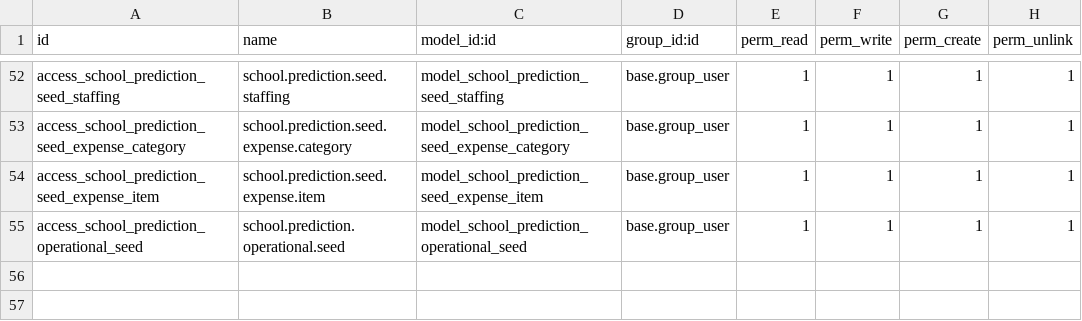
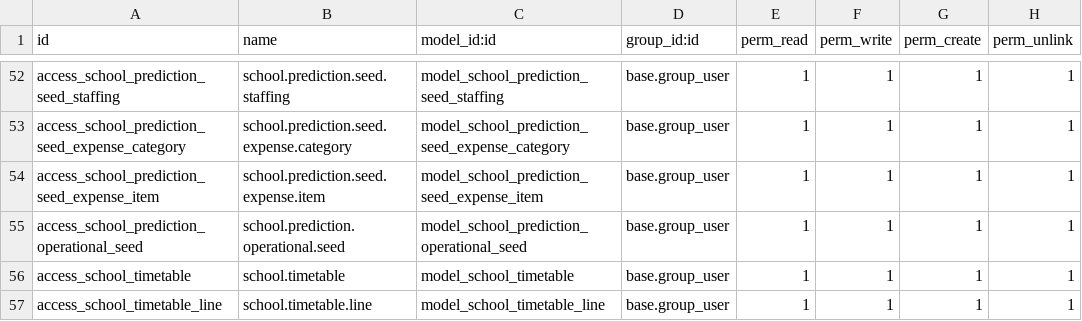
Before and after one commit to hsedaty/odoo, a CSV file: addons/school_planning/security/ir.model.access.csv, drawn as a sheet; only a part is shown, gaps mark what is left out; the diff names each change by its address in the sheet, - before the commit and + after, or states it on an @@ line.

Commit message:
feat: Add migration scripts for academic year and timetable updates
- Implemented post-migration scripts for academic years to compute revenue metrics and refresh financial reports.
- Added functionality to install American timetable and replace existing data as needed.
- Enhanced migration scripts to handle detailed tax updates and seed data adjustments for tuition fees.
- Introduced a new timetable model with structured weekly hours for various subjects across grades.
- Created a dismissible notice component for user notifications in the UI.
- Developed tests for the new components and functionalities to ensure proper behavior and integration.
- Updated XML views to incorporate the new timetable structure and user interface elements.

```diff
--- a/addons/school_planning/security/ir.model.access.csv
+++ b/addons/school_planning/security/ir.model.access.csv
+row 56: access_school_timetable | school.timetable | model_school_timetable | base.group_user | 1 | 1 | 1 | 1
+row 57: access_school_timetable_line | school.timetable.line | model_school_timetable_line | base.group_user | 1 | 1 | 1 | 1
```
Also changed, not shown: 50 other files.
